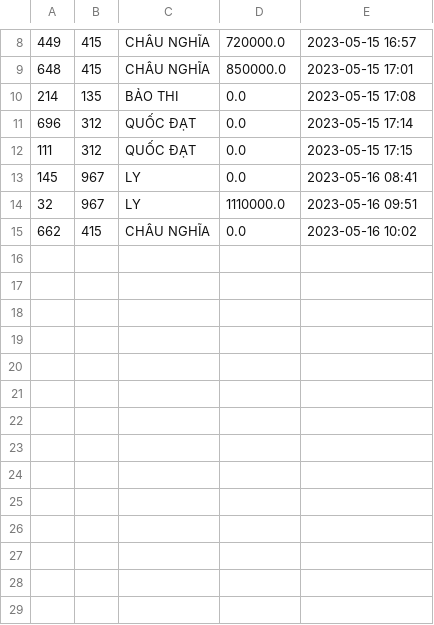
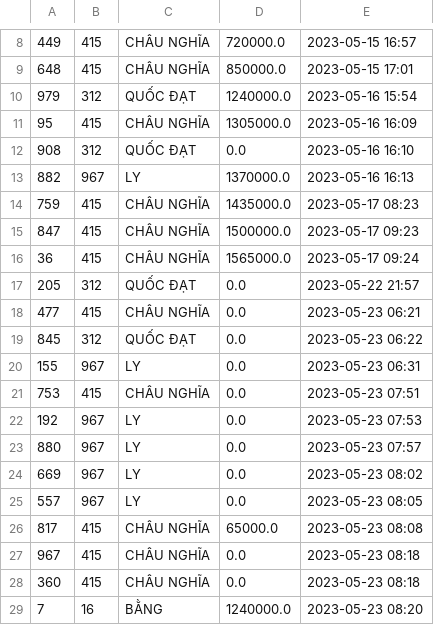
Before and after one commit to HanHoan195/CINESTAR, a CSV file: src/main/java/data/order.csv, drawn as a sheet; only a part is shown, gaps mark what is left out; the diff covers the shown part only.

```diff
--- a/src/main/java/data/order.csv
+++ b/src/main/java/data/order.csv
@@ -9,7 +9,21 @@
 648,415,CHÂU NGHĨA,850000.0,2023-05-15 17:01
-214,135,BẢO THI,0.0,2023-05-15 17:08
-696,312,QUỐC ĐẠT,0.0,2023-05-15 17:14
-111,312,QUỐC ĐẠT,0.0,2023-05-15 17:15
-145,967,LY,0.0,2023-05-16 08:41
-32,967,LY,1110000.0,2023-05-16 09:51
-662,415,CHÂU NGHĨA,0.0,2023-05-16 10:02
+979,312,QUỐC ĐẠT,1240000.0,2023-05-16 15:54
+95,415,CHÂU NGHĨA,1305000.0,2023-05-16 16:09
+908,312,QUỐC ĐẠT,0.0,2023-05-16 16:10
+882,967,LY,1370000.0,2023-05-16 16:13
+759,415,CHÂU NGHĨA,1435000.0,2023-05-17 08:23
+847,415,CHÂU NGHĨA,1500000.0,2023-05-17 09:23
+36,415,CHÂU NGHĨA,1565000.0,2023-05-17 09:24
+205,312,QUỐC ĐẠT,0.0,2023-05-22 21:57
+477,415,CHÂU NGHĨA,0.0,2023-05-23 06:21
+845,312,QUỐC ĐẠT,0.0,2023-05-23 06:22
+155,967,LY,0.0,2023-05-23 06:31
+753,415,CHÂU NGHĨA,0.0,2023-05-23 07:51
+192,967,LY,0.0,2023-05-23 07:53
+880,967,LY,0.0,2023-05-23 07:57
+669,967,LY,0.0,2023-05-23 08:02
+557,967,LY,0.0,2023-05-23 08:05
+817,415,CHÂU NGHĨA,65000.0,2023-05-23 08:08
+967,415,CHÂU NGHĨA,0.0,2023-05-23 08:18
+360,415,CHÂU NGHĨA,0.0,2023-05-23 08:18
+7,16,BẰNG,1240000.0,2023-05-23 08:20
```
Also changed, not shown: 9 added rows elsewhere in this file, src/main/java/data/ticket.csv, src/main/java/data/user.csv, 21 other files.
